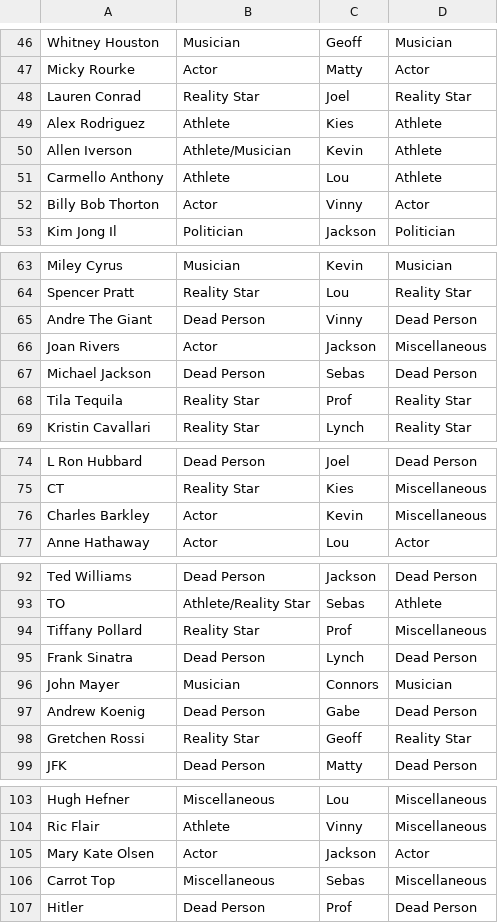
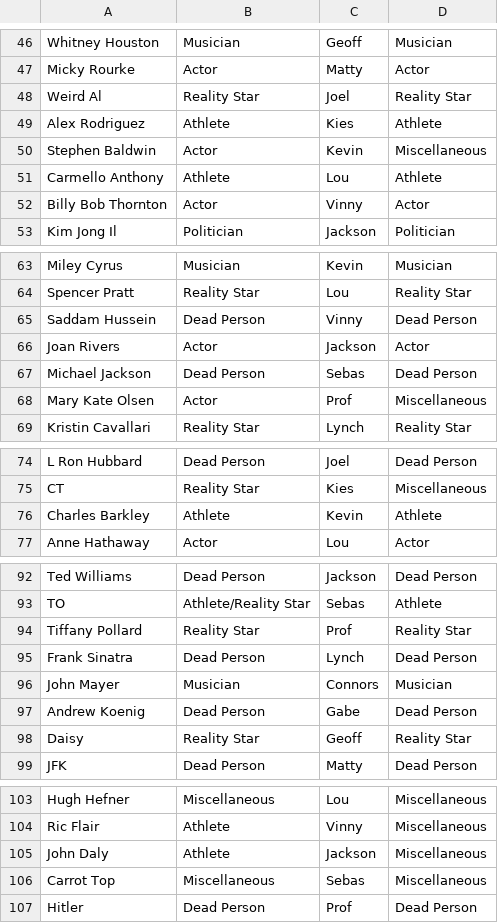
Before and after one commit to celebrasy/celebrasy-com, a CSV file: db/seeds/bad_celebs/players.csv, drawn as a sheet; only a part is shown, gaps mark what is left out; the diff covers the shown part only.

```diff
--- a/db/seeds/bad_celebs/players.csv
+++ b/db/seeds/bad_celebs/players.csv
@@ -47,7 +47,7 @@ Whitney Houston,Musician,Geoff,Musician
 Micky Rourke,Actor,Matty,Actor
-Lauren Conrad,Reality Star,Joel,Reality Star
+Weird Al,Reality Star,Joel,Reality Star
 Alex Rodriguez,Athlete,Kies,Athlete
-Allen Iverson,Athlete/Musician,Kevin,Athlete
+Stephen Baldwin,Actor,Kevin,Miscellaneous
 Carmello Anthony,Athlete,Lou,Athlete
-Billy Bob Thorton,Actor,Vinny,Actor
+Billy Bob Thornton,Actor,Vinny,Actor
 Kim Jong Il,Politician,Jackson,Politician
@@ -64,6 +64,6 @@ Miley Cyrus,Musician,Kevin,Musician
 Spencer Pratt,Reality Star,Lou,Reality Star
-Andre The Giant,Dead Person,Vinny,Dead Person
-Joan Rivers,Actor,Jackson,Miscellaneous
+Saddam Hussein,Dead Person,Vinny,Dead Person
+Joan Rivers,Actor,Jackson,Actor
 Michael Jackson,Dead Person,Sebas,Dead Person
-Tila Tequila,Reality Star,Prof,Reality Star
+Mary Kate Olsen,Actor,Prof,Miscellaneous
 Kristin Cavallari,Reality Star,Lynch,Reality Star
@@ -75,3 +75,3 @@ L Ron Hubbard,Dead Person,Joel,Dead Person
 CT,Reality Star,Kies,Miscellaneous
-Charles Barkley,Actor,Kevin,Miscellaneous
+Charles Barkley,Athlete,Kevin,Athlete
 Anne Hathaway,Actor,Lou,Actor
@@ -93,3 +93,3 @@ Ted Williams,Dead Person,Jackson,Dead Person
 TO,Athlete/Reality Star,Sebas,Athlete
-Tiffany Pollard,Reality Star,Prof,Miscellaneous
+Tiffany Pollard,Reality Star,Prof,Reality Star
 Frank Sinatra,Dead Person,Lynch,Dead Person
@@ -97,3 +97,3 @@ John Mayer,Musician,Connors,Musician
 Andrew Koenig,Dead Person,Gabe,Dead Person
-Gretchen Rossi,Reality Star,Geoff,Reality Star
+Daisy,Reality Star,Geoff,Reality Star
 JFK,Dead Person,Matty,Dead Person
@@ -104,3 +104,3 @@ Hugh Hefner,Miscellaneous,Lou,Miscellaneous
 Ric Flair,Athlete,Vinny,Miscellaneous
-Mary Kate Olsen,Actor,Jackson,Actor
+John Daly,Athlete,Jackson,Miscellaneous
 Carrot Top,Miscellaneous,Sebas,Miscellaneous
```
Also changed, not shown: 3 edited cells elsewhere in this file, 5 other files.
